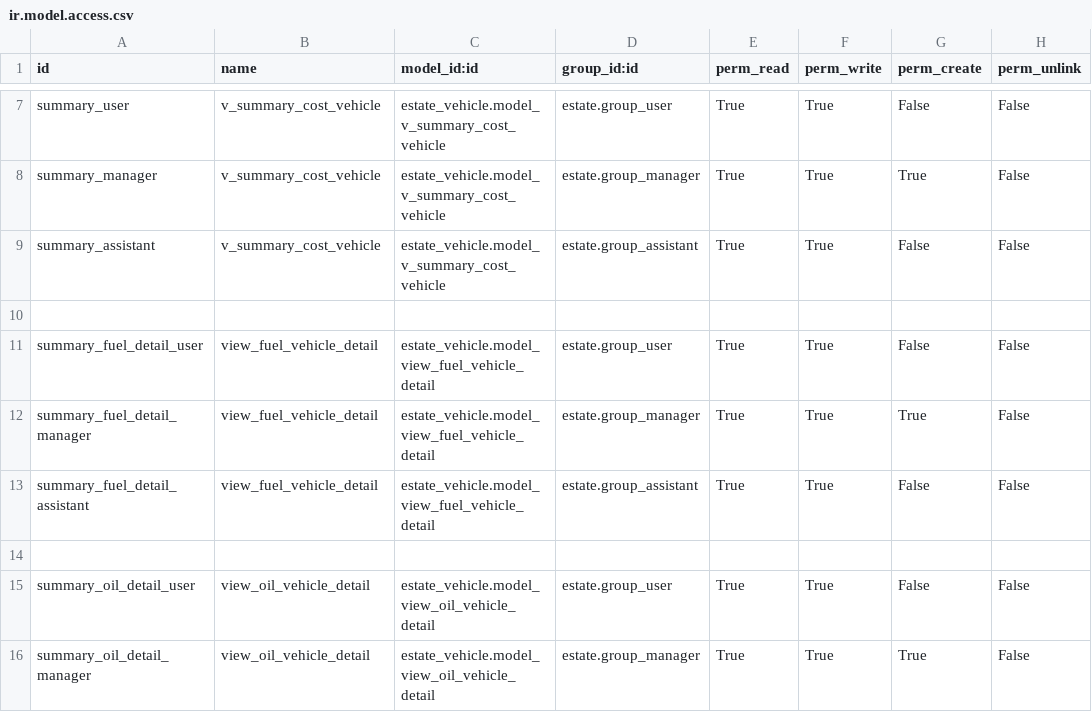
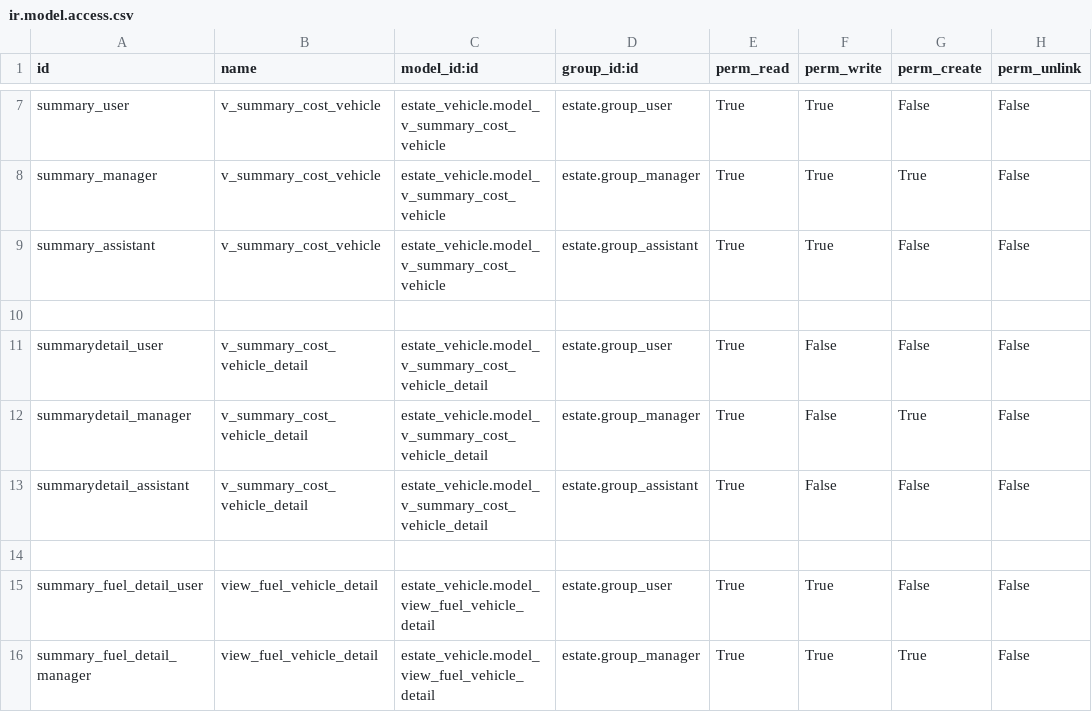
Before and after one commit to sutanto62/estate, a CSV file: estate_vehicle/security/ir.model.access.csv, drawn as a sheet; only a part is shown, gaps mark what is left out; the shorter side is filled out with more unchanged rows; the diff names each change by its address in the sheet, - before the commit and + after, or states it on an @@ line.

```diff
--- a/estate_vehicle/security/ir.model.access.csv
+++ b/estate_vehicle/security/ir.model.access.csv
+row 11: summarydetail_user | v_summary_cost_vehicle_detail | estate_vehicle.model_v_summary_cost_vehicle_detail | estate.group_user | True | False | False | False
+row 12: summarydetail_manager | v_summary_cost_vehicle_detail | estate_vehicle.model_v_summary_cost_vehicle_detail | estate.group_manager | True | False | True | False
+row 13: summarydetail_assistant | v_summary_cost_vehicle_detail | estate_vehicle.model_v_summary_cost_vehicle_detail | estate.group_assistant | True | False | False | False
+row 14: (empty)
```
Also changed, not shown: estate_nursery/security/ir.model.access.csv.
